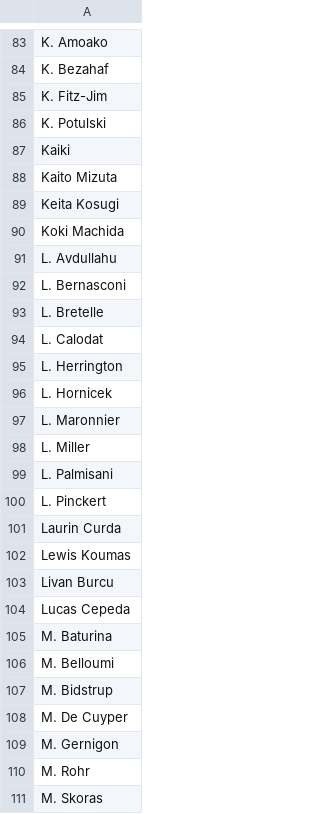
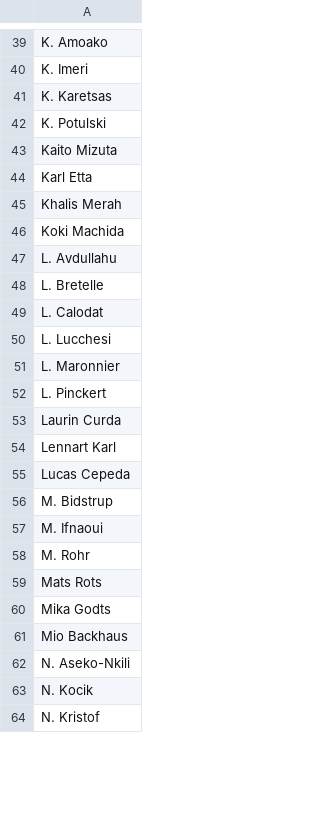
Before and after one commit to yjaam/soccer-match-prediction, a CSV file: 5_new_prediction_dashboard/prediction_data/upcoming_lineup_unmatched_players.csv, drawn as a sheet; only a part is shown, gaps mark what is left out; the shorter side is filled out with more unchanged rows; removed rows and columns are numbered as before the commit, all else as after; the diff covers the shown part only; the diff names each change by its address in the sheet, - before the commit and + after, or states it on an @@ line.

```diff
--- a/5_new_prediction_dashboard/prediction_data/upcoming_lineup_unmatched_players.csv
+++ b/5_new_prediction_dashboard/prediction_data/upcoming_lineup_unmatched_players.csv
-A40: K. Bezahaf
+A40: K. Imeri
-A41: K. Fitz-Jim
+A41: K. Karetsas
-row 87: Kaiki
-A44: Keita Kosugi
+A44: Karl Etta
+row 45: Khalis Merah
-row 92: L. Bernasconi
-A50: L. Herrington
+A50: L. Lucchesi
-row 96: L. Hornicek
-row 98: L. Miller
-row 99: L. Palmisani
-A54: Lewis Koumas
+A54: Lennart Karl
-row 103: Livan Burcu
-row 105: M. Baturina
-row 106: M. Belloumi
-A57: M. De Cuyper
+A57: M. Ifnaoui
-row 109: M. Gernigon
-row 111: M. Skoras
```
Also changed, not shown: 4 added rows, 73 removed rows and 14 edited cells elsewhere in this file, 5_new_prediction_dashboard/prediction_data/upcoming_lineups_values.csv, 5_new_prediction_dashboard/prediction_data/upcoming_xg_form.csv, 53 other files.
